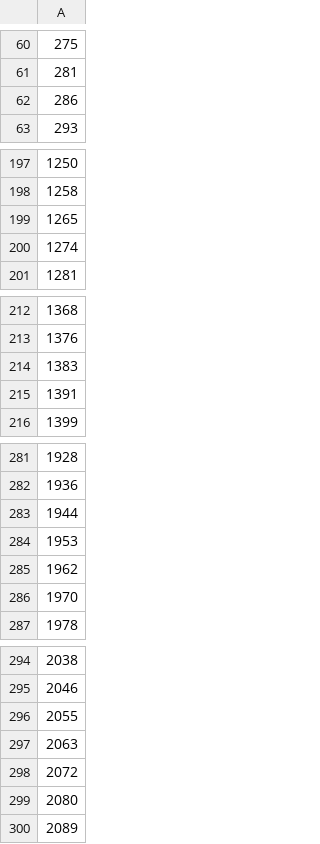
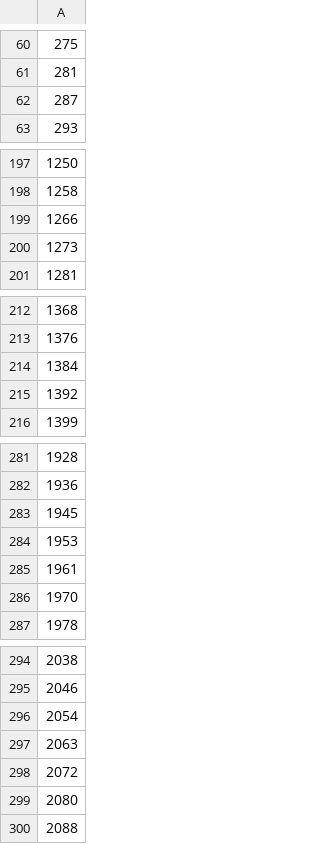
Before and after one commit to chenglin2003/Algo-Analysis, a CSV file: src/test4.csv, drawn as a sheet; only a part is shown, gaps mark what is left out; the diff covers the shown part only.

```diff
--- a/src/test4.csv
+++ b/src/test4.csv
@@ -61,3 +61,3 @@
 281
-286
+287
 293
@@ -198,4 +198,4 @@
 1258
-1265
-1274
+1266
+1273
 1281
@@ -213,4 +213,4 @@
 1376
-1383
-1391
+1384
+1392
 1399
@@ -282,5 +282,5 @@
 1936
-1944
+1945
 1953
-1962
+1961
 1970
@@ -295,3 +295,3 @@
 2046
-2055
+2054
 2063
@@ -299,2 +299,2 @@
 2080
-2089
+2088
```
Also changed, not shown: 5 edited cells elsewhere in this file, 10 other files.
